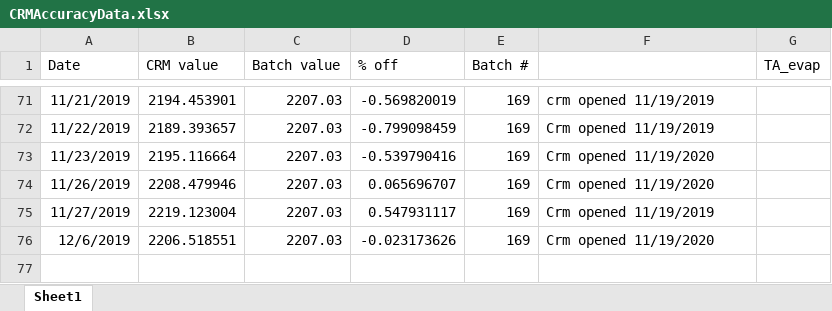
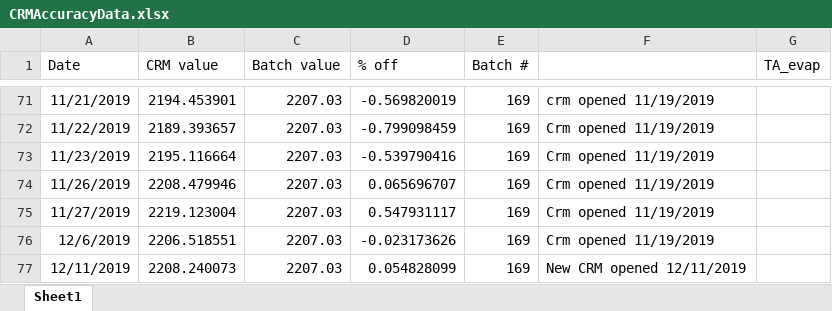
Before and after one commit to SilbigerLab/Titrator, an Excel workbook: Data/CRMAccuracyData.xlsx, sheet Sheet1, drawn as a sheet; only a part is shown, gaps mark what is left out; values as stored, in another font and other column widths than the file's, no borders; the diff names each change by its address in the sheet, - before the commit and + after, or states it on an @@ line.

```diff
--- a/Data/CRMAccuracyData.xlsx (sheet Sheet1)
+++ b/Data/CRMAccuracyData.xlsx (sheet Sheet1)
-F73:F74: Crm opened 11/19/2020
+F73:F74: Crm opened 11/19/2019
-F76: Crm opened 11/19/2020
+F76: Crm opened 11/19/2019
+row 77: 12/11/2019 | 2208.240073 | 2207.03 | 0.054828099 | 169 | New CRM opened 12/11/2019
```
Also changed, not shown: 9 other files.
